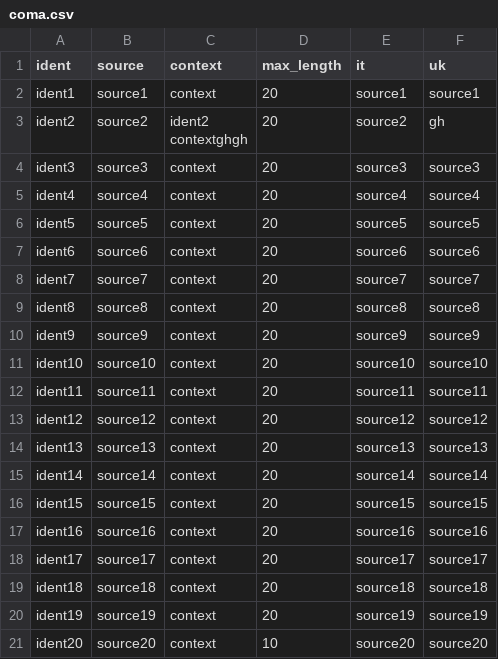
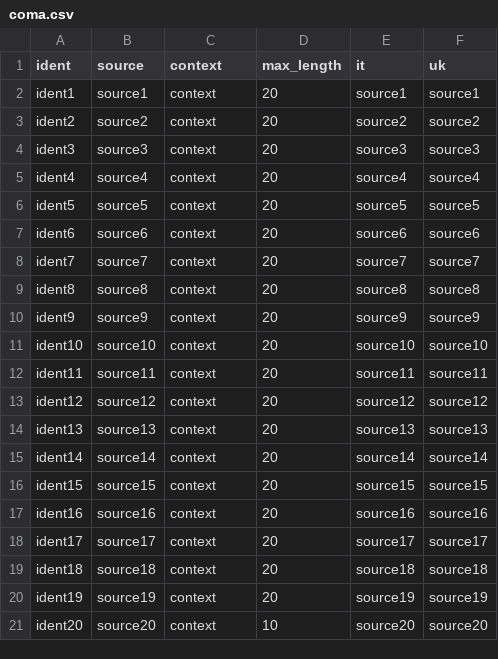
Before and after one commit to webromik/github-project, a CSV file: translation/Italian/coma.csv, drawn as a sheet.

Commit message:
New translations coma.csv (Italian)

```diff
--- a/translation/Italian/coma.csv
+++ b/translation/Italian/coma.csv
@@ -2,4 +2,3 @@
 "ident1","source1","context","20","source1","source1"
-"ident2","source2","ident2
-contextghgh","20","source2","gh"
+"ident2","source2","context","20","source2","source2"
 "ident3","source3","context","20","source3","source3"
```
